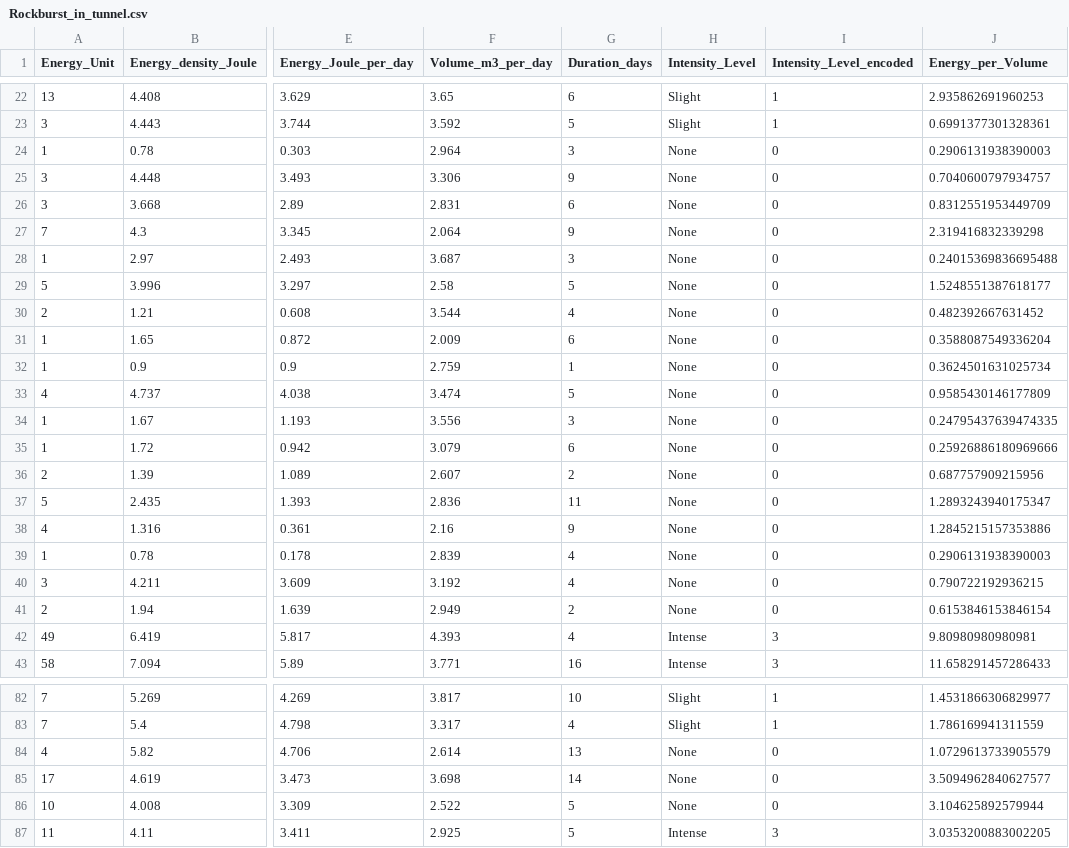
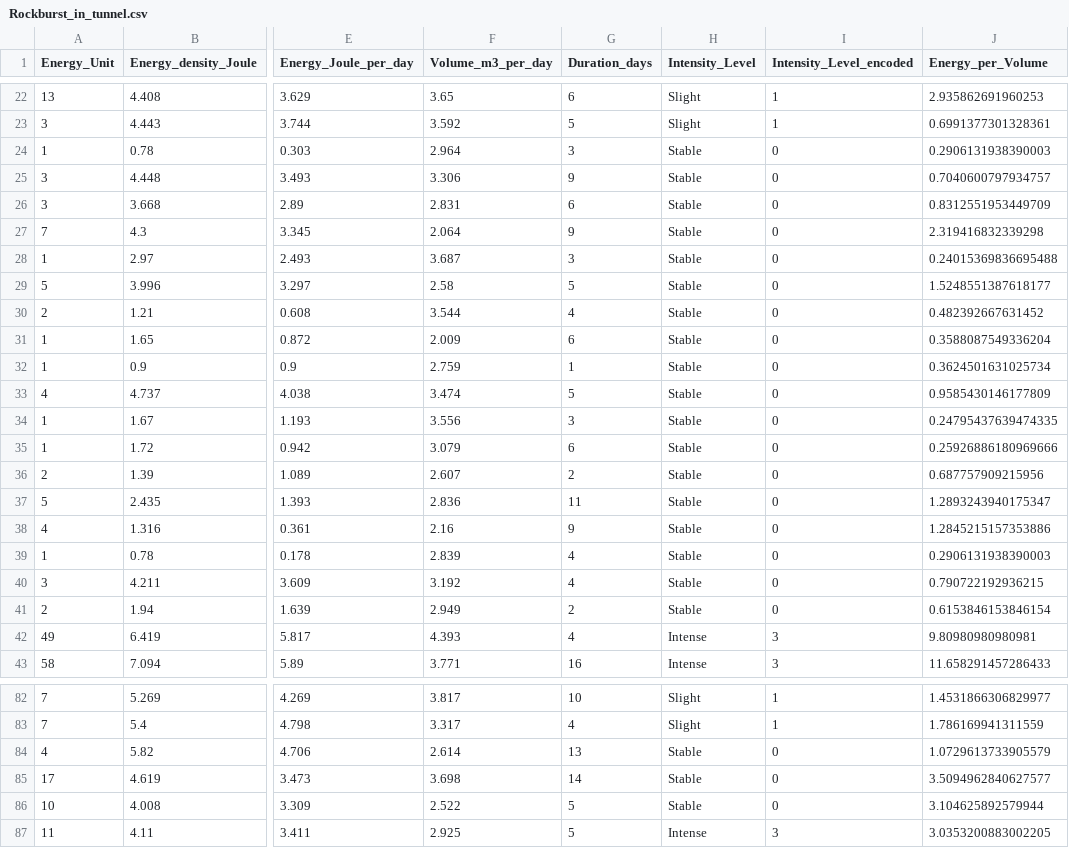
Before and after one commit to aliirshad3098/RockBurst_Prediction_In_Tunnel, a CSV file: Data/Preprocessed/Rockburst_in_tunnel.csv, drawn as a sheet; only a part is shown, gaps mark what is left out; the diff covers the shown part only; the diff names each change by its address in the sheet, - before the commit and + after, or states it on an @@ line.

Commit message:
Increased Samples in Dataset

```diff
--- a/Data/Preprocessed/Rockburst_in_tunnel.csv
+++ b/Data/Preprocessed/Rockburst_in_tunnel.csv
-H24:H41 (Intensity_Level): None
+H24:H41 (Intensity_Level): Stable
-H84:H86 (Intensity_Level): None
+H84:H86 (Intensity_Level): Stable
```
Also changed, not shown: 13 edited cells elsewhere in this file, 7 other files.
